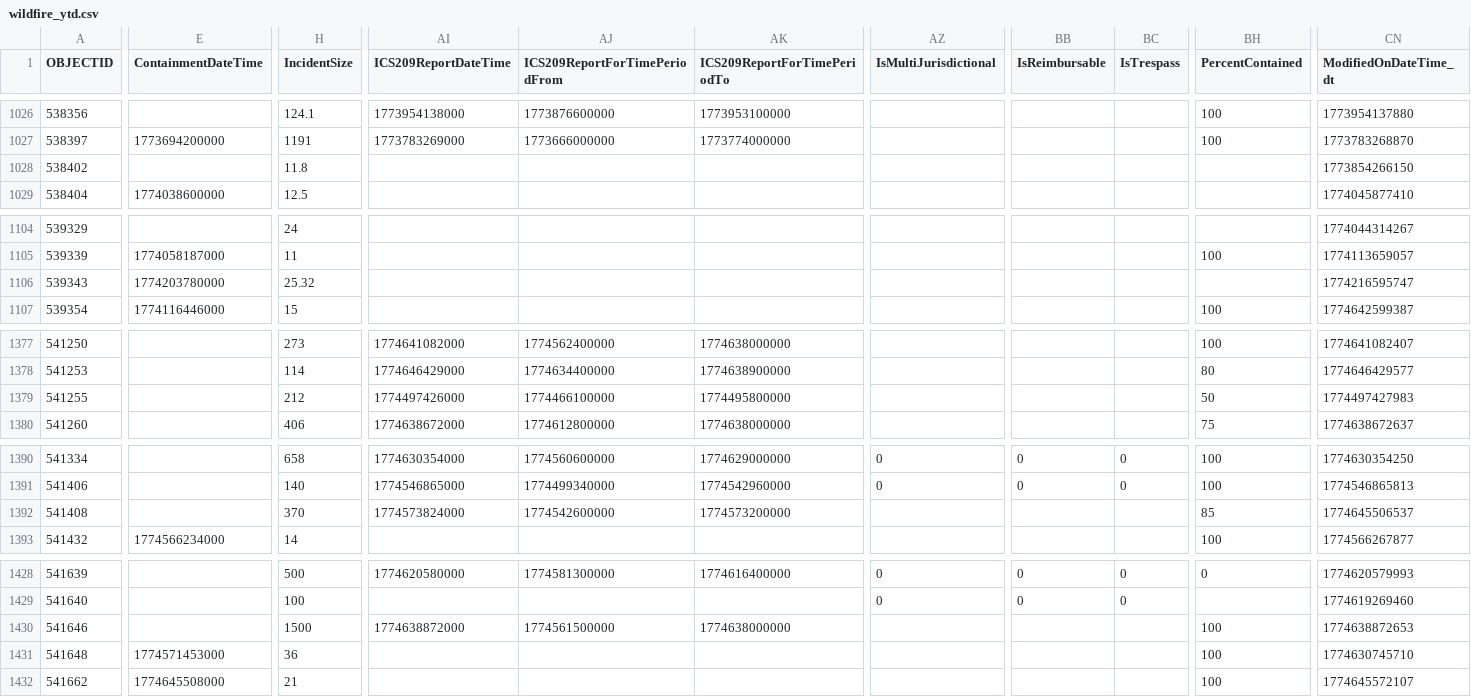
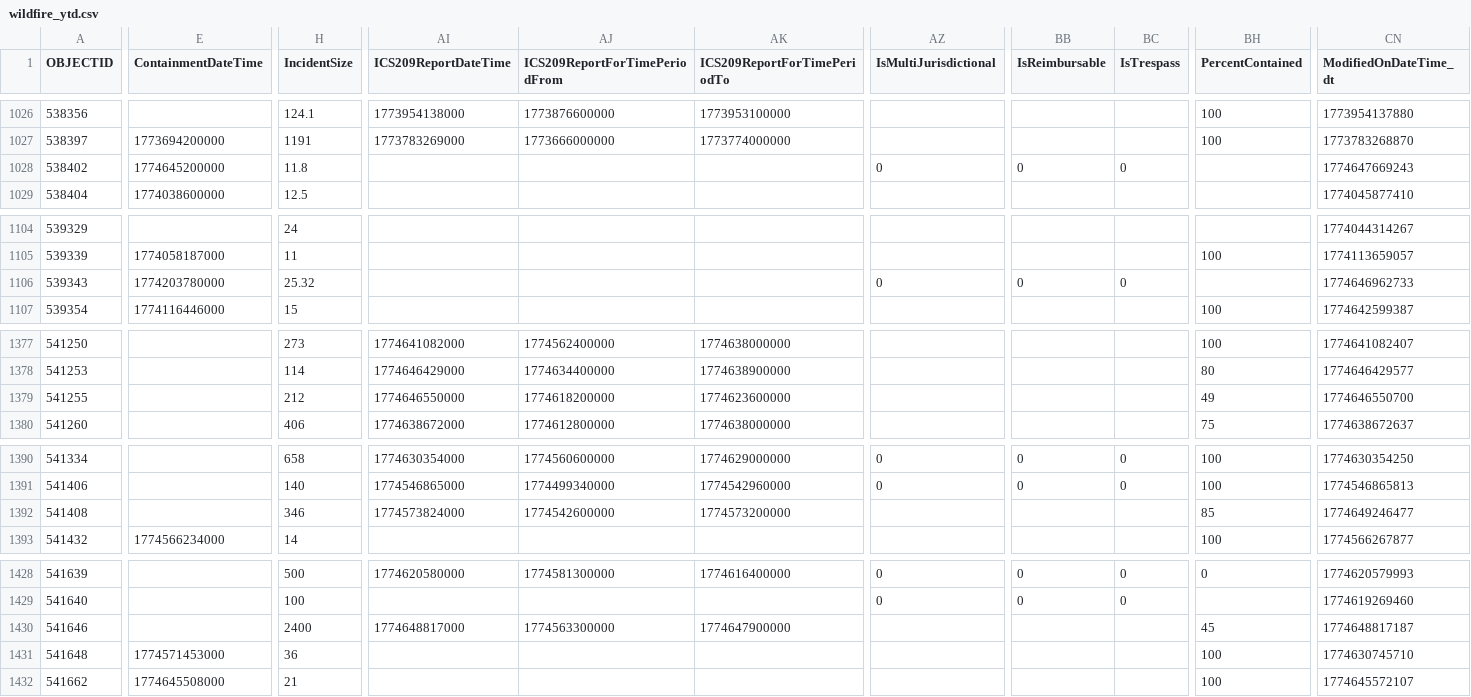
Before and after one commit to githamm/wildfire-tracker, a CSV file: data/wildfire_ytd.csv, drawn as a sheet; only a part is shown, gaps mark what is left out; the diff covers the shown part only; the diff names each change by its address in the sheet, - before the commit and + after, or states it on an @@ line.

```diff
--- a/data/wildfire_ytd.csv
+++ b/data/wildfire_ytd.csv
-E1028 (ContainmentDateTime): (empty)
+E1028 (ContainmentDateTime): 1774645200000
-AZ1028 (IsMultiJurisdictional): (empty)
+AZ1028 (IsMultiJurisdictional): 0
-BB1028 (IsReimbursable): (empty)
+BB1028 (IsReimbursable): 0
-BC1028 (IsTrespass): (empty)
+BC1028 (IsTrespass): 0
-CN1028 (ModifiedOnDateTime_dt): 1773854266150
+CN1028 (ModifiedOnDateTime_dt): 1774647669243
-AZ1106 (IsMultiJurisdictional): (empty)
+AZ1106 (IsMultiJurisdictional): 0
-BB1106 (IsReimbursable): (empty)
+BB1106 (IsReimbursable): 0
-BC1106 (IsTrespass): (empty)
+BC1106 (IsTrespass): 0
-CN1106 (ModifiedOnDateTime_dt): 1774216595747
+CN1106 (ModifiedOnDateTime_dt): 1774646962733
-AI1379 (ICS209ReportDateTime): 1774497426000
+AI1379 (ICS209ReportDateTime): 1774646550000
-AJ1379 (ICS209ReportForTimePeriodFrom): 1774466100000
+AJ1379 (ICS209ReportForTimePeriodFrom): 1774618200000
-AK1379 (ICS209ReportForTimePeriodTo): 1774495800000
+AK1379 (ICS209ReportForTimePeriodTo): 1774623600000
-BH1379 (PercentContained): 50
+BH1379 (PercentContained): 49
-CN1379 (ModifiedOnDateTime_dt): 1774497427983
+CN1379 (ModifiedOnDateTime_dt): 1774646550700
-H1392 (IncidentSize): 370
+H1392 (IncidentSize): 346
-CN1392 (ModifiedOnDateTime_dt): 1774645506537
+CN1392 (ModifiedOnDateTime_dt): 1774649246477
-H1430 (IncidentSize): 1500
+H1430 (IncidentSize): 2400
-AI1430 (ICS209ReportDateTime): 1774638872000
+AI1430 (ICS209ReportDateTime): 1774648817000
-AJ1430 (ICS209ReportForTimePeriodFrom): 1774561500000
+AJ1430 (ICS209ReportForTimePeriodFrom): 1774563300000
-AK1430 (ICS209ReportForTimePeriodTo): 1774638000000
+AK1430 (ICS209ReportForTimePeriodTo): 1774647900000
-BH1430 (PercentContained): 100
+BH1430 (PercentContained): 45
-CN1430 (ModifiedOnDateTime_dt): 1774638872653
+CN1430 (ModifiedOnDateTime_dt): 1774648817187
```
Also changed, not shown: 1 added row and 86 edited cells elsewhere in this file.
